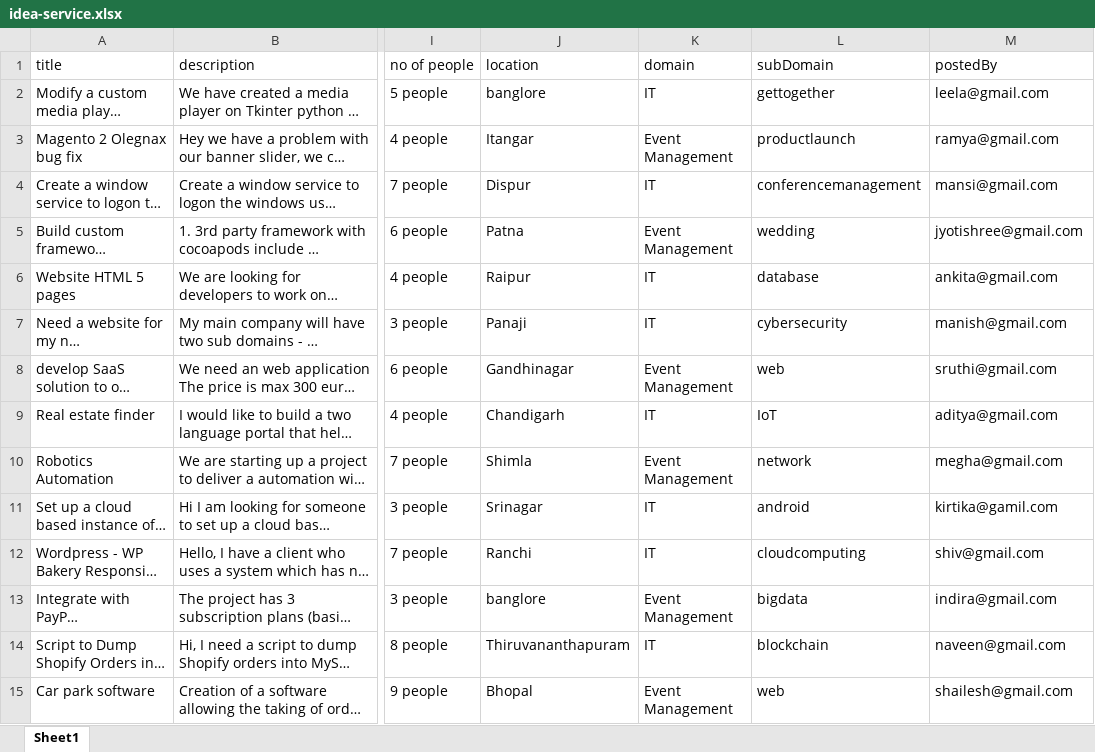
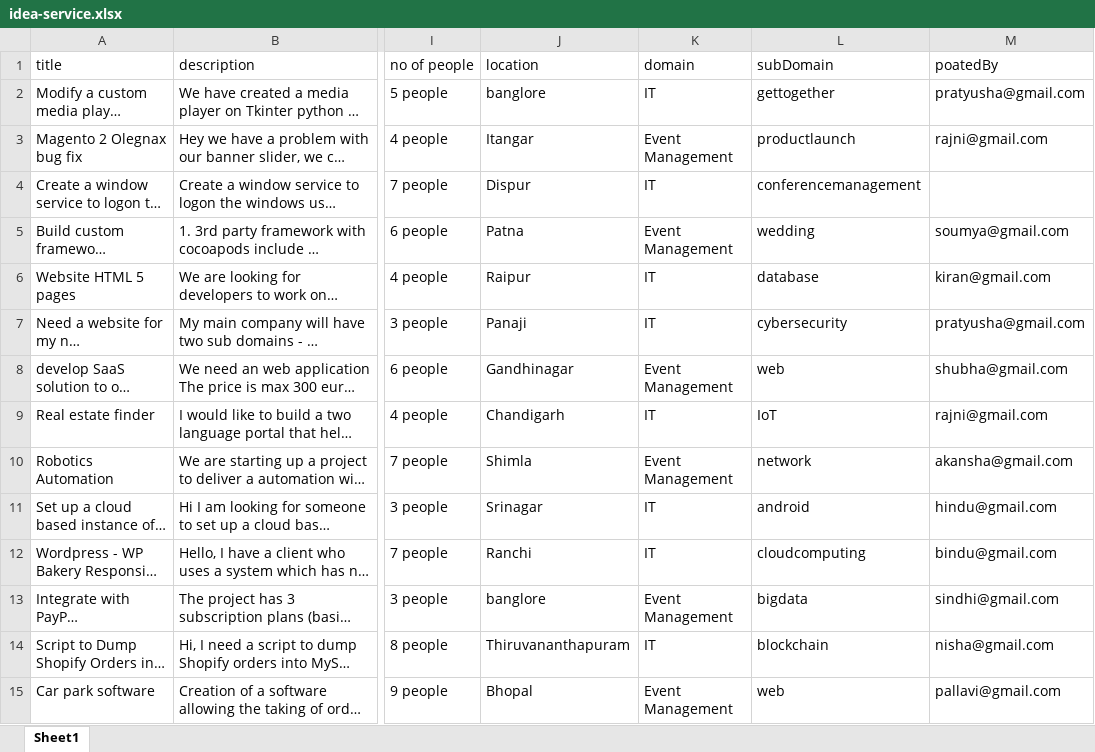
Before and after one commit to aniket350/Project---SquadNinja, an Excel workbook: idea-service/src/main/resources/idea-service.xlsx, sheet Sheet1, drawn as a sheet; only a part is shown, gaps mark what is left out; long unchanged cells end in …; values as stored, in another font and other column widths than the file's, no borders; the diff covers the shown part only; the diff names each change by its address in the sheet, - before the commit and + after, or states it on an @@ line.

```diff
--- a/idea-service/src/main/resources/idea-service.xlsx (sheet Sheet1)
+++ b/idea-service/src/main/resources/idea-service.xlsx (sheet Sheet1)
-M1: postedBy
+M1: poatedBy
-M2 (poatedBy): leela@gmail.com
+M2 (poatedBy): pratyusha@gmail.com
-M3 (poatedBy): ramya@gmail.com
+M3 (poatedBy): rajni@gmail.com
-M4 (poatedBy): mansi@gmail.com
+M4 (poatedBy): (empty)
-M5 (poatedBy): jyotishree@gmail.com
+M5 (poatedBy): soumya@gmail.com
-M6 (poatedBy): ankita@gmail.com
+M6 (poatedBy): kiran@gmail.com
-M7 (poatedBy): manish@gmail.com
+M7 (poatedBy): pratyusha@gmail.com
-M8 (poatedBy): sruthi@gmail.com
+M8 (poatedBy): shubha@gmail.com
-M9 (poatedBy): aditya@gmail.com
+M9 (poatedBy): rajni@gmail.com
-M10 (poatedBy): megha@gmail.com
+M10 (poatedBy): akansha@gmail.com
-M11 (poatedBy): kirtika@gamil.com
+M11 (poatedBy): hindu@gmail.com
-M12 (poatedBy): shiv@gmail.com
+M12 (poatedBy): bindu@gmail.com
-M13 (poatedBy): indira@gmail.com
+M13 (poatedBy): sindhi@gmail.com
-M14 (poatedBy): naveen@gmail.com
+M14 (poatedBy): nisha@gmail.com
-M15 (poatedBy): shailesh@gmail.com
+M15 (poatedBy): pallavi@gmail.com
```
Also changed, not shown: 29 edited cells and cell formats elsewhere in this sheet, idea-hamster-profile-service/src/main/resources/ih-profile-service.xlsx, service-provider-profile-service/src/main/resources/sp-profile-service.xlsx, 3 other files.
